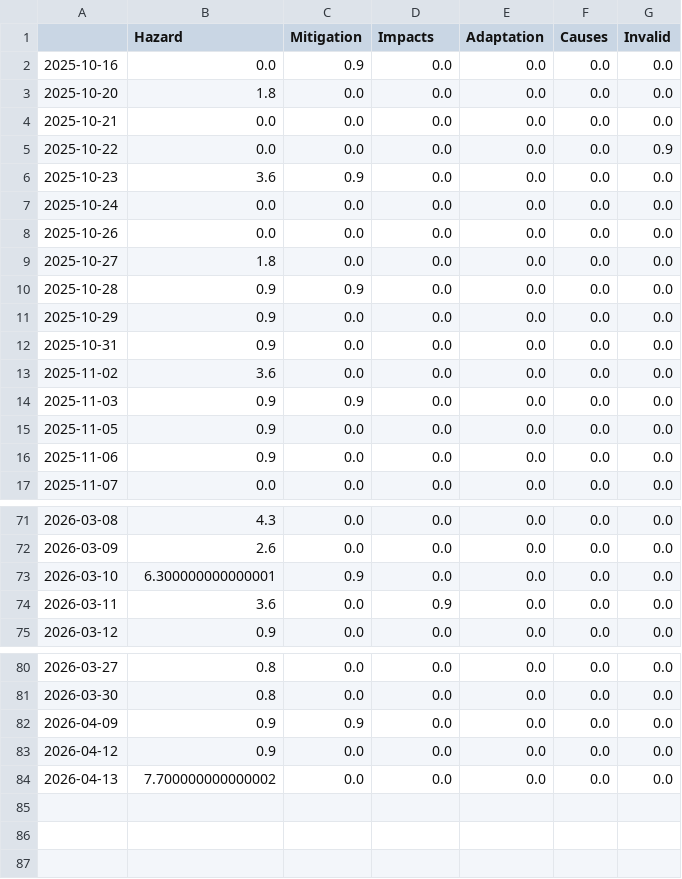
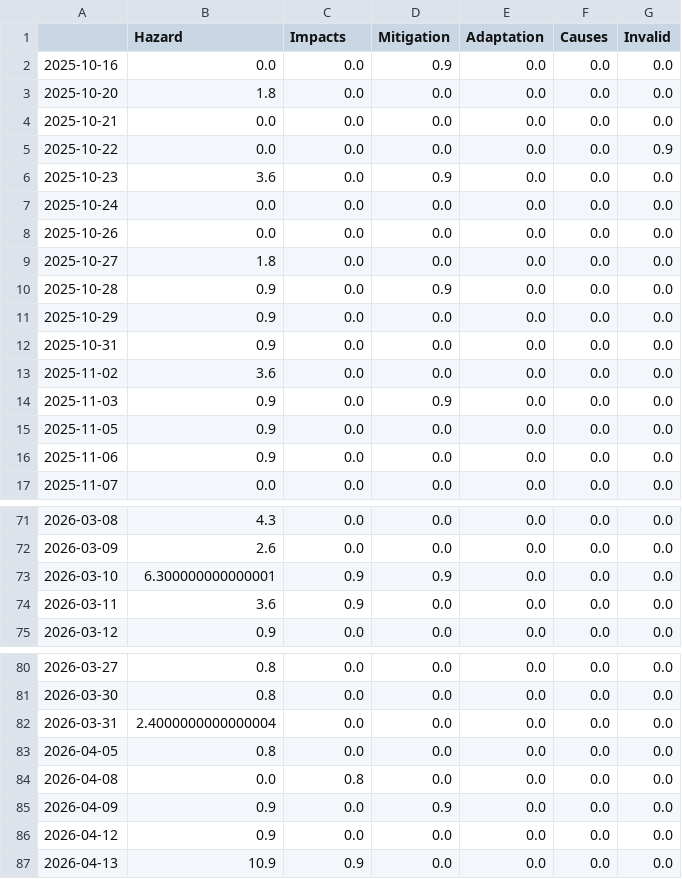
Before and after one commit to friedhumb-news/thunderstormIsComing, a CSV file: csv/topics_date.csv, drawn as a sheet; only a part is shown, gaps mark what is left out; the diff covers the shown part only.

```diff
--- a/csv/topics_date.csv
+++ b/csv/topics_date.csv
@@ -1,3 +1,3 @@
-,Hazard,Mitigation,Impacts,Adaptation,Causes,Invalid
-2025-10-16,0.0,0.9,0.0,0.0,0.0,0.0
+,Hazard,Impacts,Mitigation,Adaptation,Causes,Invalid
+2025-10-16,0.0,0.0,0.9,0.0,0.0,0.0
 2025-10-20,1.8,0.0,0.0,0.0,0.0,0.0
@@ -5,3 +5,3 @@
 2025-10-22,0.0,0.0,0.0,0.0,0.0,0.9
-2025-10-23,3.6,0.9,0.0,0.0,0.0,0.0
+2025-10-23,3.6,0.0,0.9,0.0,0.0,0.0
 2025-10-24,0.0,0.0,0.0,0.0,0.0,0.0
@@ -9,3 +9,3 @@
 2025-10-27,1.8,0.0,0.0,0.0,0.0,0.0
-2025-10-28,0.9,0.9,0.0,0.0,0.0,0.0
+2025-10-28,0.9,0.0,0.9,0.0,0.0,0.0
 2025-10-29,0.9,0.0,0.0,0.0,0.0,0.0
@@ -13,3 +13,3 @@
 2025-11-02,3.6,0.0,0.0,0.0,0.0,0.0
-2025-11-03,0.9,0.9,0.0,0.0,0.0,0.0
+2025-11-03,0.9,0.0,0.9,0.0,0.0,0.0
 2025-11-05,0.9,0.0,0.0,0.0,0.0,0.0
@@ -72,4 +72,4 @@
 2026-03-09,2.6,0.0,0.0,0.0,0.0,0.0
-2026-03-10,6.300000000000001,0.9,0.0,0.0,0.0,0.0
-2026-03-11,3.6,0.0,0.9,0.0,0.0,0.0
+2026-03-10,6.300000000000001,0.9,0.9,0.0,0.0,0.0
+2026-03-11,3.6,0.9,0.0,0.0,0.0,0.0
 2026-03-12,0.9,0.0,0.0,0.0,0.0,0.0
@@ -81,4 +81,7 @@
 2026-03-30,0.8,0.0,0.0,0.0,0.0,0.0
-2026-04-09,0.9,0.9,0.0,0.0,0.0,0.0
+2026-03-31,2.4000000000000004,0.0,0.0,0.0,0.0,0.0
+2026-04-05,0.8,0.0,0.0,0.0,0.0,0.0
+2026-04-08,0.0,0.8,0.0,0.0,0.0,0.0
+2026-04-09,0.9,0.0,0.9,0.0,0.0,0.0
 2026-04-12,0.9,0.0,0.0,0.0,0.0,0.0
-2026-04-13,7.700000000000002,0.0,0.0,0.0,0.0,0.0
+2026-04-13,10.9,0.9,0.0,0.0,0.0,0.0
```
Also changed, not shown: 8 edited cells elsewhere in this file, 5 other files.
